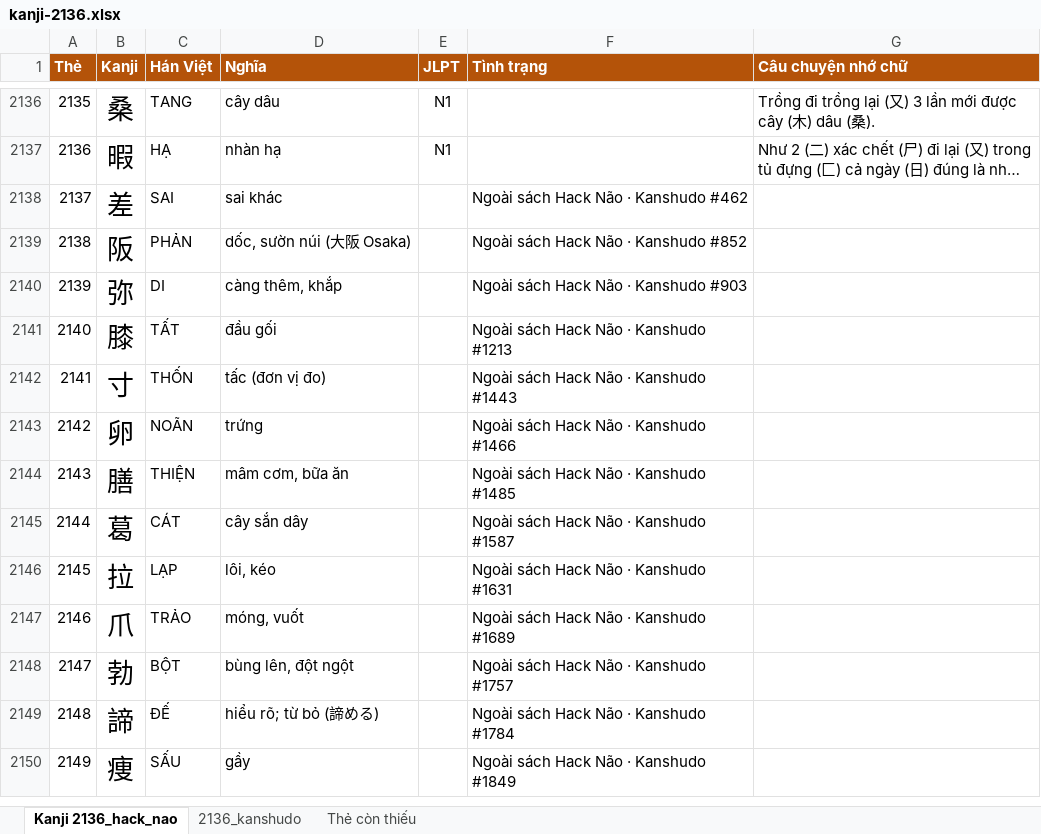
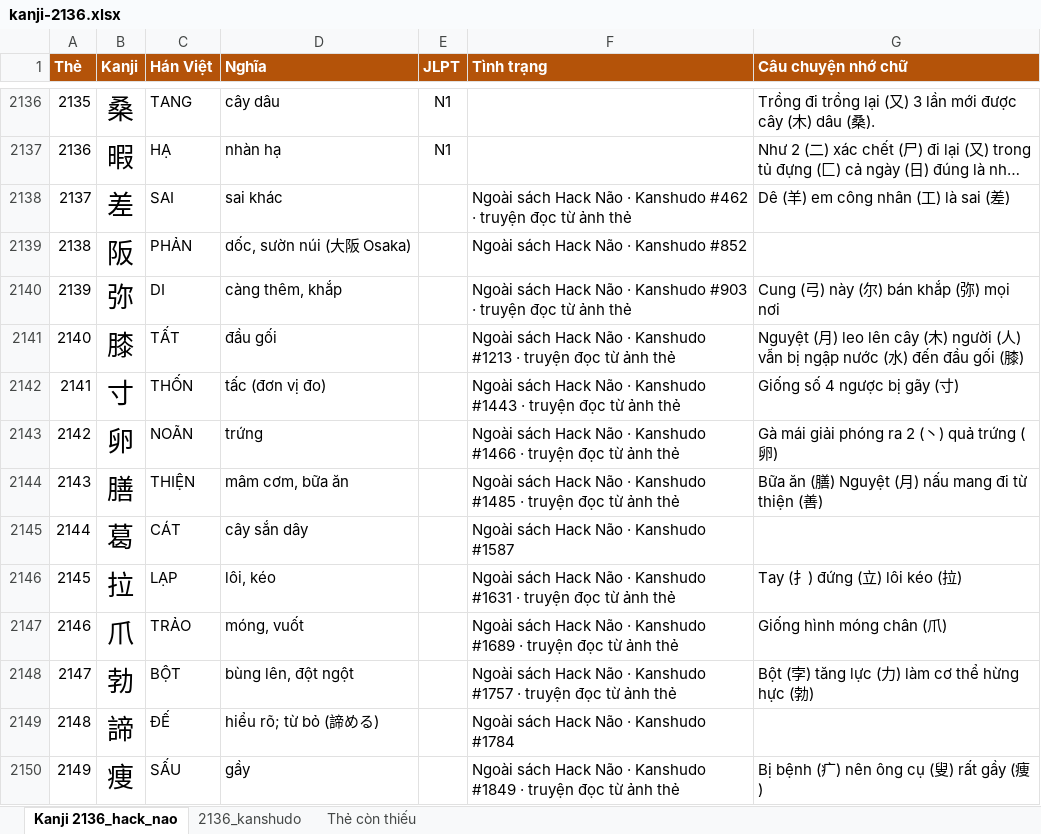
Before and after one commit to testervippro/Giai-Thich-Ngu-Phap-Tieng-Anh, an Excel workbook: docs/kanji-2136.xlsx, sheet Kanji 2136_hack_nao, drawn as a sheet; only a part is shown, gaps mark what is left out; long unchanged cells end in …; values as stored, in another font and other column widths than the file's, no borders; the diff covers the shown part only; the diff names each change by its address in the sheet, - before the commit and + after, or states it on an @@ line.

```diff
--- a/docs/kanji-2136.xlsx (sheet Kanji 2136_hack_nao)
+++ b/docs/kanji-2136.xlsx (sheet Kanji 2136_hack_nao)
-F2138 (Tình trạng): …Kanshudo #462
+F2138 (Tình trạng): …Kanshudo #462 · truyện đọc từ ảnh thẻ
-G2138 (Câu chuyện nhớ chữ): (empty)
+G2138 (Câu chuyện nhớ chữ): Dê (羊) em công nhân (工) là sai (差)
-F2140 (Tình trạng): …Kanshudo #903
+F2140 (Tình trạng): …Kanshudo #903 · truyện đọc từ ảnh thẻ
-G2140 (Câu chuyện nhớ chữ): (empty)
+G2140 (Câu chuyện nhớ chữ): Cung (弓) này (尔) bán khắp (弥) mọi nơi
-F2141 (Tình trạng): …Kanshudo #1213
+F2141 (Tình trạng): …Kanshudo #1213 · truyện đọc từ ảnh thẻ
-G2141 (Câu chuyện nhớ chữ): (empty)
+G2141 (Câu chuyện nhớ chữ): Nguyệt (月) leo lên cây (木) người (人) vẫn bị ngập nước (水) đến đầu gối (膝)
-F2142 (Tình trạng): …Kanshudo #1443
+F2142 (Tình trạng): …Kanshudo #1443 · truyện đọc từ ảnh thẻ
-G2142 (Câu chuyện nhớ chữ): (empty)
+G2142 (Câu chuyện nhớ chữ): Giống số 4 ngược bị gãy (寸)
-F2143 (Tình trạng): …Kanshudo #1466
+F2143 (Tình trạng): …Kanshudo #1466 · truyện đọc từ ảnh thẻ
-G2143 (Câu chuyện nhớ chữ): (empty)
+G2143 (Câu chuyện nhớ chữ): Gà mái giải phóng ra 2 (丶) quả trứng (卵)
-F2144 (Tình trạng): …Kanshudo #1485
+F2144 (Tình trạng): …Kanshudo #1485 · truyện đọc từ ảnh thẻ
-G2144 (Câu chuyện nhớ chữ): (empty)
+G2144 (Câu chuyện nhớ chữ): Bữa ăn (膳) Nguyệt (月) nấu mang đi từ thiện (善)
-F2146 (Tình trạng): …Kanshudo #1631
+F2146 (Tình trạng): …Kanshudo #1631 · truyện đọc từ ảnh thẻ
-G2146 (Câu chuyện nhớ chữ): (empty)
+G2146 (Câu chuyện nhớ chữ): Tay (扌) đứng (立) lôi kéo (拉)
-F2147 (Tình trạng): …Kanshudo #1689
+F2147 (Tình trạng): …Kanshudo #1689 · truyện đọc từ ảnh thẻ
-G2147 (Câu chuyện nhớ chữ): (empty)
+G2147 (Câu chuyện nhớ chữ): Giống hình móng chân (爪)
-F2148 (Tình trạng): …Kanshudo #1757
+F2148 (Tình trạng): …Kanshudo #1757 · truyện đọc từ ảnh thẻ
-G2148 (Câu chuyện nhớ chữ): (empty)
+G2148 (Câu chuyện nhớ chữ): Bột (孛) tăng lực (力) làm cơ thể hừng hực (勃)
-F2150 (Tình trạng): …Kanshudo #1849
+F2150 (Tình trạng): …Kanshudo #1849 · truyện đọc từ ảnh thẻ
-G2150 (Câu chuyện nhớ chữ): (empty)
+G2150 (Câu chuyện nhớ chữ): Bị bệnh (疒) nên ông cụ (叟) rất gầy (痩)
```
Also changed, not shown: 16 edited cells elsewhere in this sheet, 6 other files.
